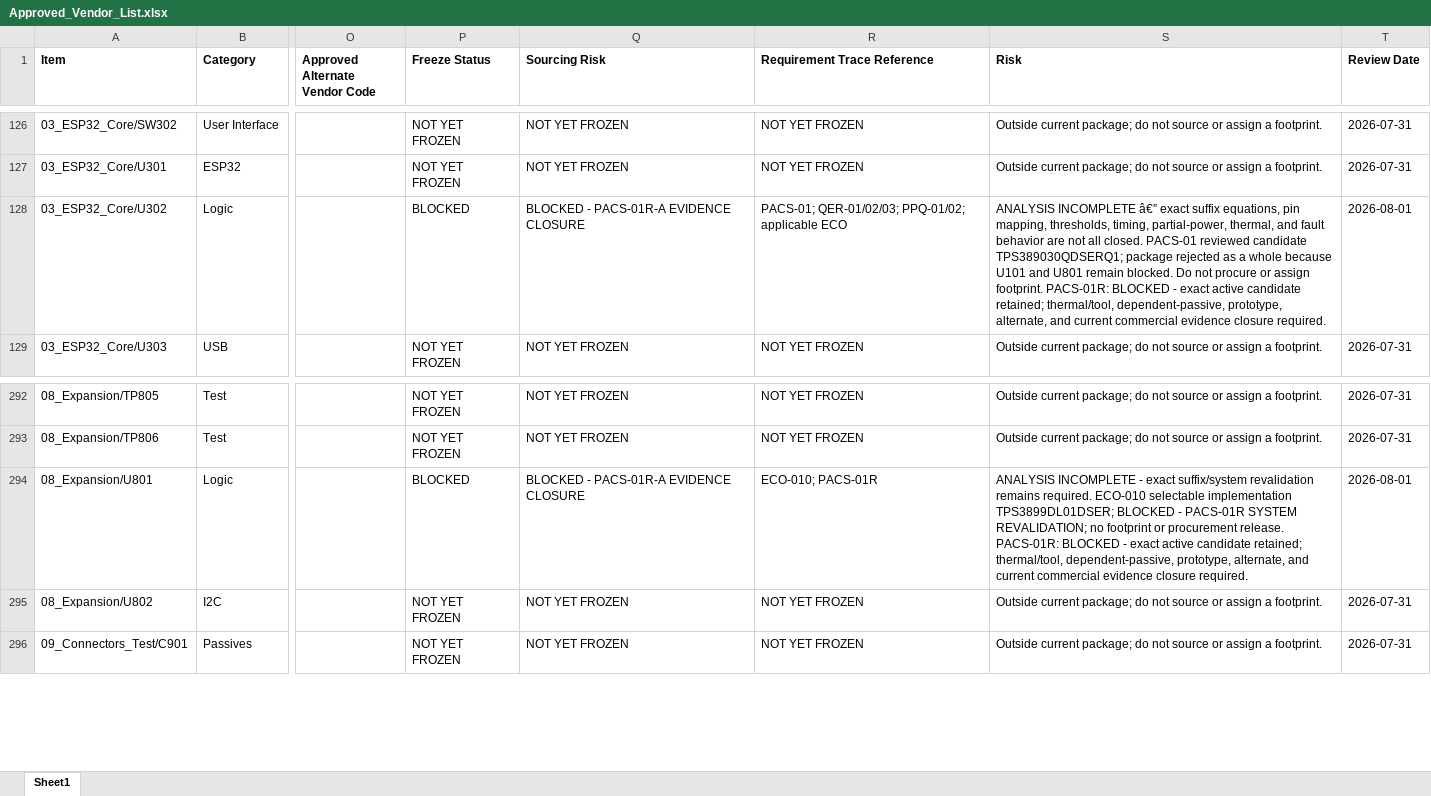
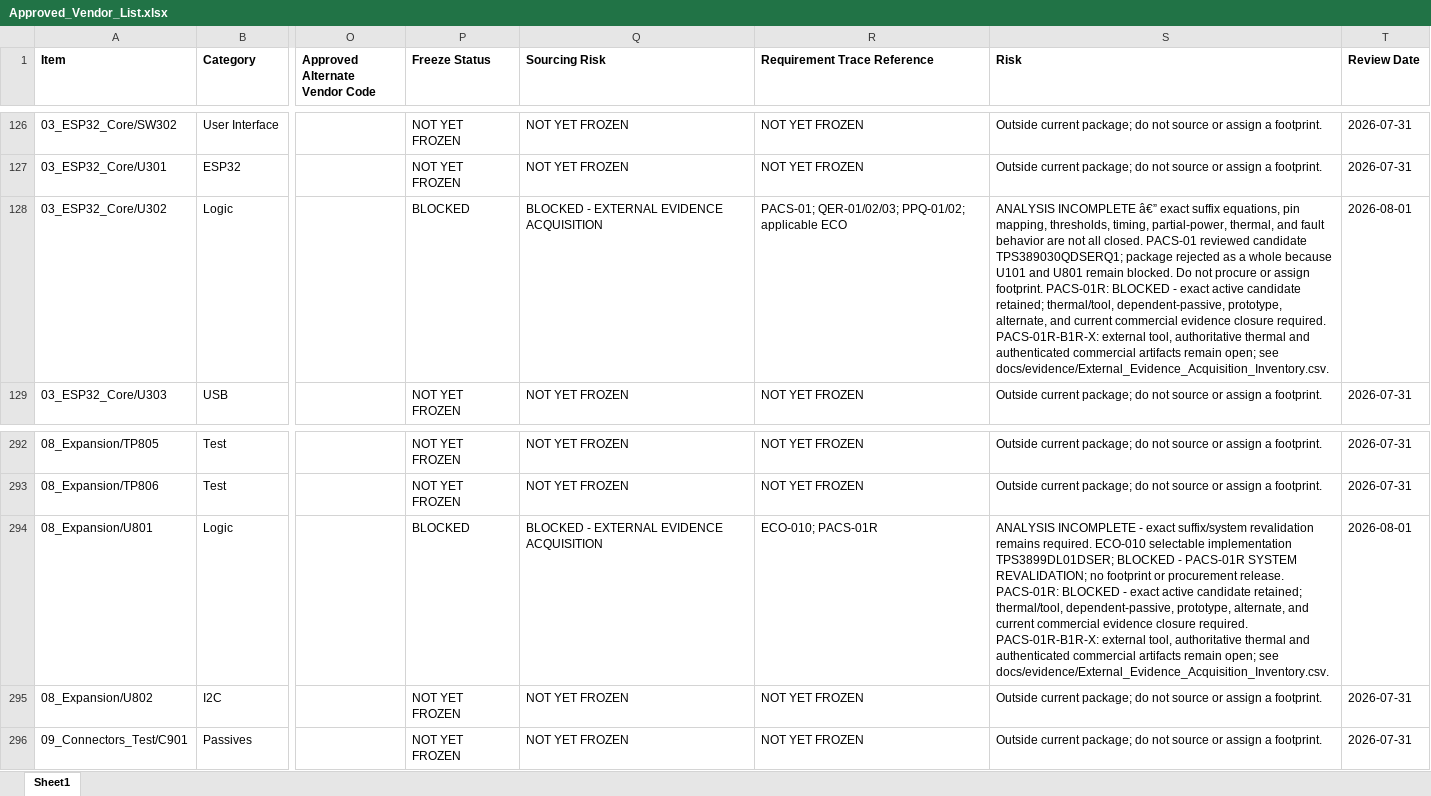
Before and after one commit to IronPineOutdoors/IPC-100, an Excel workbook: docs/bom/Approved_Vendor_List.xlsx, sheet Sheet1, drawn as a sheet; only a part is shown, gaps mark what is left out; values as stored, in another font and other column widths than the file's, no borders; the diff covers the shown part only; the diff names each change by its address in the sheet, - before the commit and + after, or states it on an @@ line.

```diff
--- a/docs/bom/Approved_Vendor_List.xlsx (sheet Sheet1)
+++ b/docs/bom/Approved_Vendor_List.xlsx (sheet Sheet1)
-Q128 (Sourcing Risk): BLOCKED - PACS-01R-A EVIDENCE CLOSURE
+Q128 (Sourcing Risk): BLOCKED - EXTERNAL EVIDENCE ACQUISITION
-S128 (Risk): …closure required.
+S128 (Risk): …closure required. PACS-01R-B1R-X: external tool, authoritative thermal and authenticated commercial artifacts remain open; see docs/evidence/External_Evidence_Acquisition_Inventory.csv.
-Q294 (Sourcing Risk): BLOCKED - PACS-01R-A EVIDENCE CLOSURE
+Q294 (Sourcing Risk): BLOCKED - EXTERNAL EVIDENCE ACQUISITION
-S294 (Risk): …closure required.
+S294 (Risk): …closure required. PACS-01R-B1R-X: external tool, authoritative thermal and authenticated commercial artifacts remain open; see docs/evidence/External_Evidence_Acquisition_Inventory.csv.
```
Also changed, not shown: 36 edited cells elsewhere in this sheet, docs/bom/IPC100_RevA_EBOM.xlsx, 13 other files.
